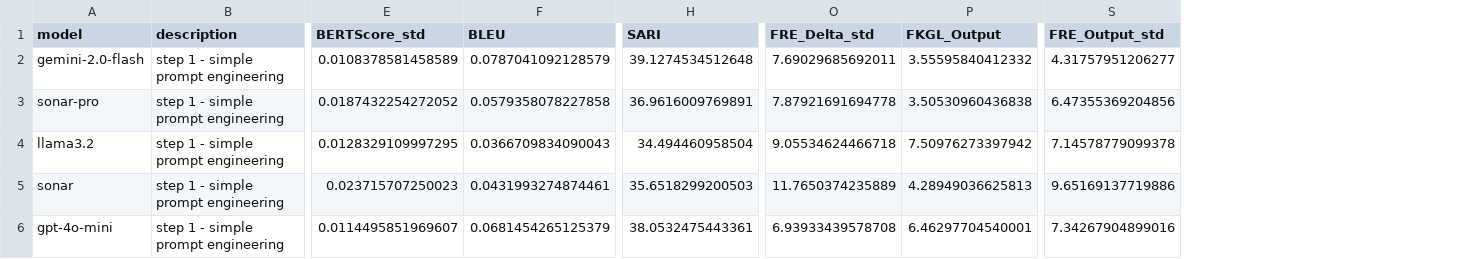
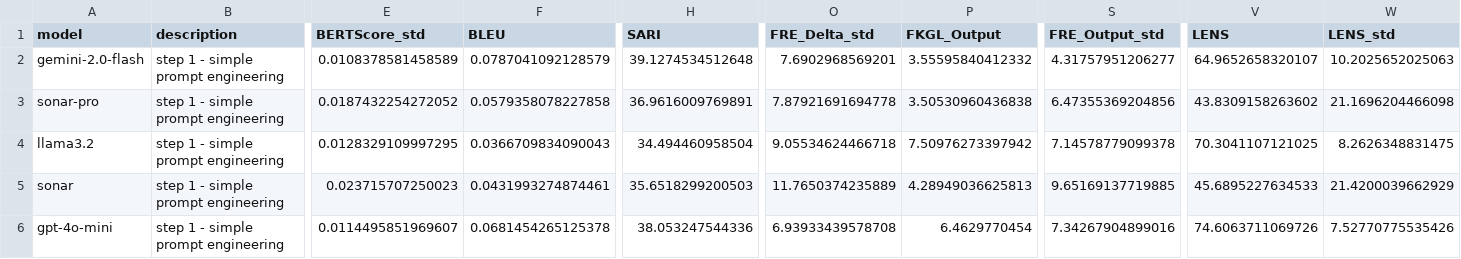
Before and after one commit to arielperstin10/LLM-simplification-PE, a CSV file: app/experiments/analysis/outputs/csv/prompt_versions/step1_structured_vv2.csv, drawn as a sheet; only a part is shown, gaps mark what is left out; the diff names each change by its address in the sheet, - before the commit and + after, or states it on an @@ line.

```diff
--- a/app/experiments/analysis/outputs/csv/prompt_versions/step1_structured_vv2.csv
+++ b/app/experiments/analysis/outputs/csv/prompt_versions/step1_structured_vv2.csv
+column V (LENS), rows 2-6: 64.9652658320107 | 43.8309158263602 | 70.3041107121025 | 45.6895227634533 | 74.6063711069726
+column W (LENS_std), rows 2-6: 10.2025652025063 | 21.1696204466098 | 8.2626348831475 | 21.4200039662929 | 7.52770775535426
-O2 (FRE_Delta_std): 7.69029685692011
+O2 (FRE_Delta_std): 7.6902968569201
-S5 (FRE_Output_std): 9.65169137719886
+S5 (FRE_Output_std): 9.65169137719885
-F6 (BLEU): 0.0681454265125379
+F6 (BLEU): 0.0681454265125378
-H6 (SARI): 38.0532475443361
+H6 (SARI): 38.053247544336
-P6 (FKGL_Output): 6.46297704540001
+P6 (FKGL_Output): 6.4629770454
```
Also changed, not shown: app/experiments/analysis/outputs/csv/prompt_versions/step1_constraint_vv1.csv, app/experiments/analysis/outputs/csv/prompt_versions/step1_constraint_vv2.csv, 16 other files.
